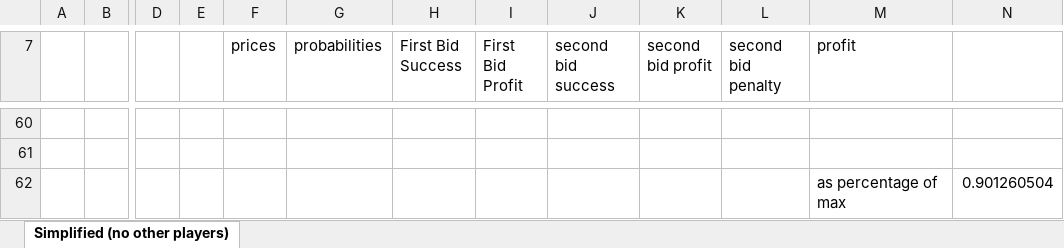
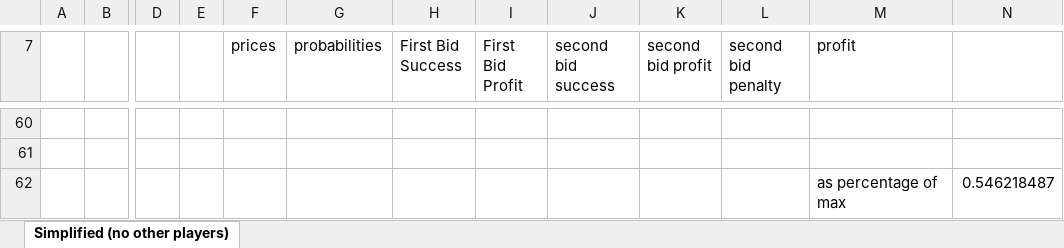
Before and after one commit to ScandalousPigeon/IntaraTradingAlgorithm, an Excel workbook: Manual Trading/Day 3/Manual Trading.xlsx, sheet Simplified (no other players), drawn as a sheet; only a part is shown, gaps mark what is left out; values as stored, in another font and other column widths than the file's, no borders; the diff covers the shown part only; the diff names each change by its address in the sheet, - before the commit and + after, or states it on an @@ line.

```diff
--- a/Manual Trading/Day 3/Manual Trading.xlsx (sheet Simplified (no other players))
+++ b/Manual Trading/Day 3/Manual Trading.xlsx (sheet Simplified (no other players))
-N62: 0.901260504
+N62: 0.546218487
```
Also changed, not shown: 4 added rows, 4 removed rows and 77 edited cells elsewhere in this sheet, 5 other files.
